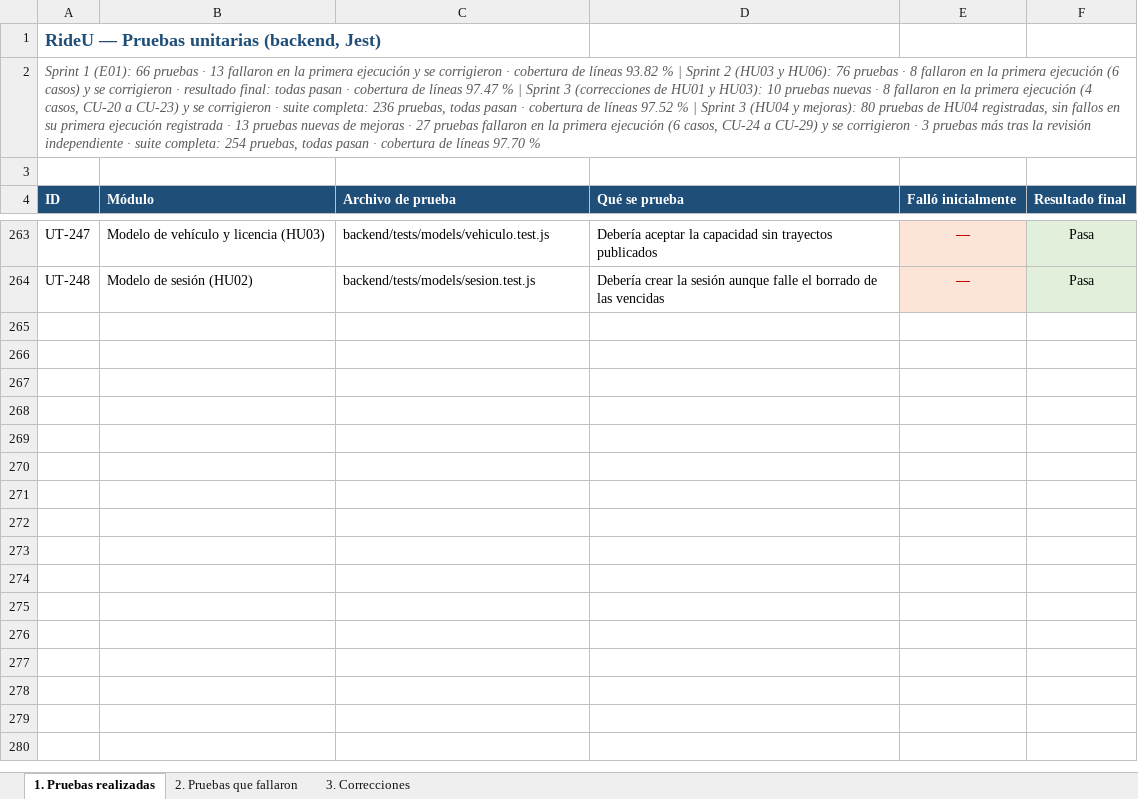
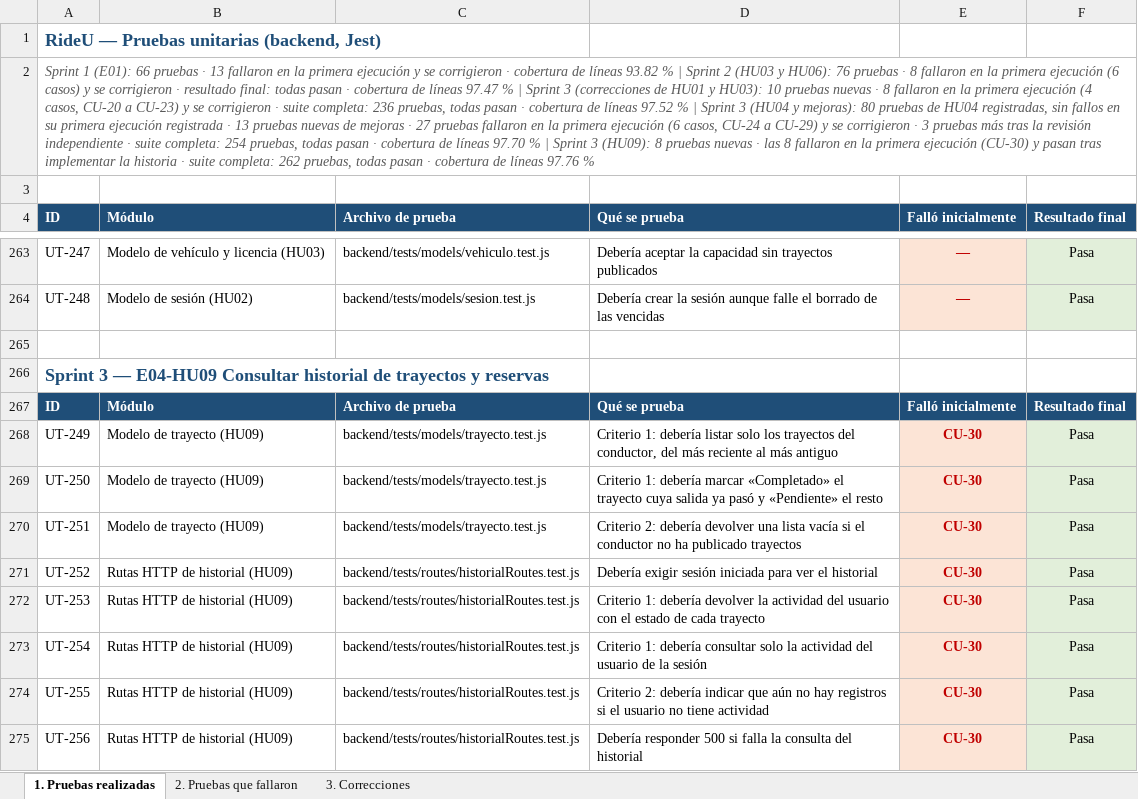
Before and after one commit to Unicauca-RIDEU/rideu, an Excel workbook: evidencias/Pruebas_Unitarias_RideU.xlsx, sheet 1. Pruebas realizadas, drawn as a sheet; only a part is shown, gaps mark what is left out; values as stored, in another font and other column widths than the file's, no borders; the diff names each change by its address in the sheet, - before the commit and + after, or states it on an @@ line.

Commit message:
docs(evidencias): HU09 en el Sprint 3
Ejecución final de la suite (262 pruebas), capturas de las pruebas
funcionales de HU09 y registro en el Excel de UT-249 a UT-256 y CU-30.

```diff
--- a/evidencias/Pruebas_Unitarias_RideU.xlsx (sheet 1. Pruebas realizadas)
+++ b/evidencias/Pruebas_Unitarias_RideU.xlsx (sheet 1. Pruebas realizadas)
-A2 (ID): …97.70 %
+A2 (ID): …97.70 % | Sprint 3 (HU09): 8 pruebas nuevas · las 8 fallaron en la primera ejecución (CU-30) y pasan tras implementar la historia · suite completa: 262 pruebas, todas pasan · cobertura de líneas 97.76 %
+row 265: (empty)
+row 266: Sprint 3 — E04-HU09 Consultar historial de trayectos y reservas
+row 267: ID | Módulo | Archivo de prueba | Qué se prueba | Falló inicialmente | Resultado final
+row 268: UT-249 | Modelo de trayecto (HU09) | backend/tests/models/trayecto.test.js | Criterio 1: debería listar solo los trayectos del conductor, del más reciente al más antiguo | CU-30 | Pasa
+row 269: UT-250 | Modelo de trayecto (HU09) | backend/tests/models/trayecto.test.js | Criterio 1: debería marcar «Completado» el trayecto cuya salida ya pasó y «Pendiente» el resto | CU-30 | Pasa
+row 270: UT-251 | Modelo de trayecto (HU09) | backend/tests/models/trayecto.test.js | Criterio 2: debería devolver una lista vacía si el conductor no ha publicado trayectos | CU-30 | Pasa
+row 271: UT-252 | Rutas HTTP de historial (HU09) | backend/tests/routes/historialRoutes.test.js | Debería exigir sesión iniciada para ver el historial | CU-30 | Pasa
+row 272: UT-253 | Rutas HTTP de historial (HU09) | backend/tests/routes/historialRoutes.test.js | Criterio 1: debería devolver la actividad del usuario con el estado de cada trayecto | CU-30 | Pasa
+row 273: UT-254 | Rutas HTTP de historial (HU09) | backend/tests/routes/historialRoutes.test.js | Criterio 1: debería consultar solo la actividad del usuario de la sesión | CU-30 | Pasa
+row 274: UT-255 | Rutas HTTP de historial (HU09) | backend/tests/routes/historialRoutes.test.js | Criterio 2: debería indicar que aún no hay registros si el usuario no tiene actividad | CU-30 | Pasa
+row 275: UT-256 | Rutas HTTP de historial (HU09) | backend/tests/routes/historialRoutes.test.js | Debería responder 500 si falla la consulta del historial | CU-30 | Pasa
```
Also changed, not shown: sheet 2. Pruebas que fallaron, sheet 3. Correcciones, 7 other files.
